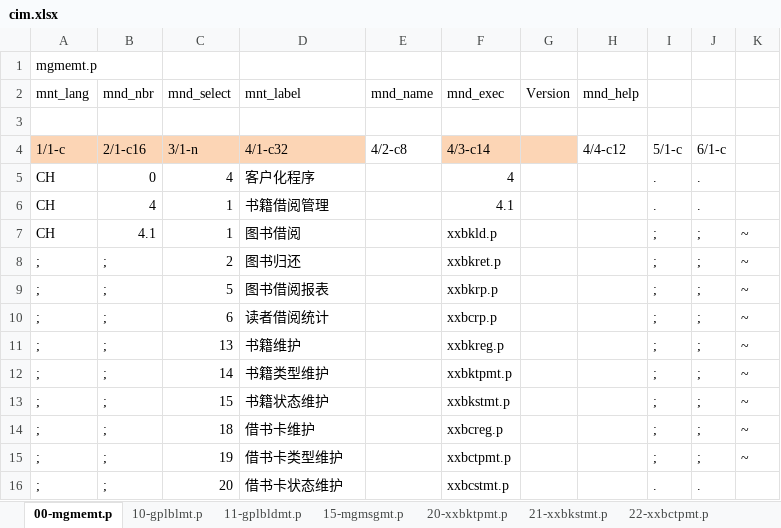
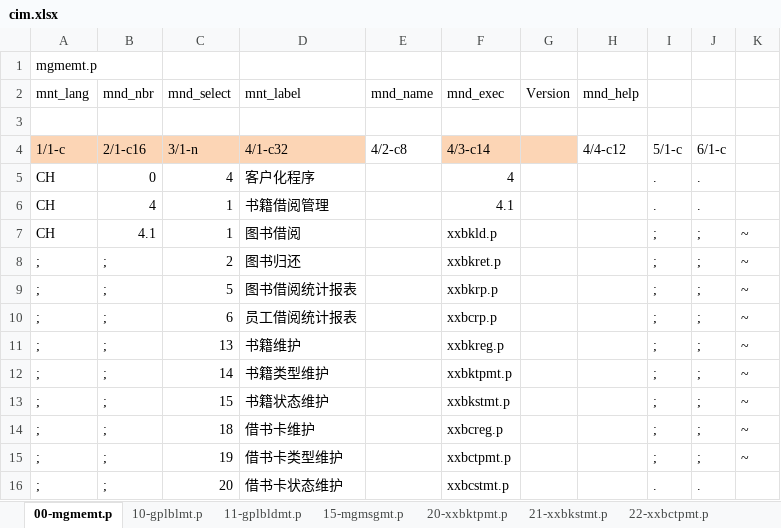
Before and after one commit to chrgu000/ss2k10, an Excel workbook: bookmg/initial/cim.xlsx, sheet 00-mgmemt.p, drawn as a sheet; values as stored, in another font and other column widths than the file's, no borders; the diff names each change by its address in the sheet, - before the commit and + after, or states it on an @@ line.

```diff
--- a/bookmg/initial/cim.xlsx (sheet 00-mgmemt.p)
+++ b/bookmg/initial/cim.xlsx (sheet 00-mgmemt.p)
-D9 (mnt_label): 图书借阅报表
+D9 (mnt_label): 图书借阅统计报表
-D10 (mnt_label): 读者借阅统计
+D10 (mnt_label): 员工借阅统计报表
```
Also changed, not shown: 2 other files.
